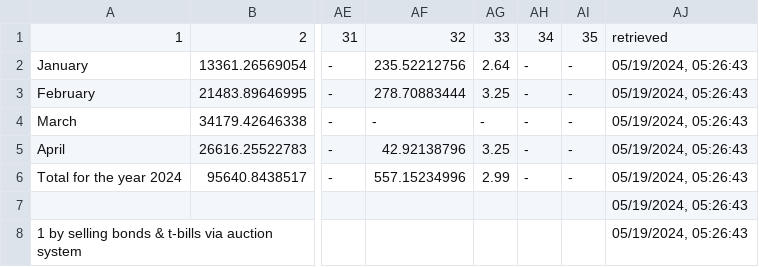
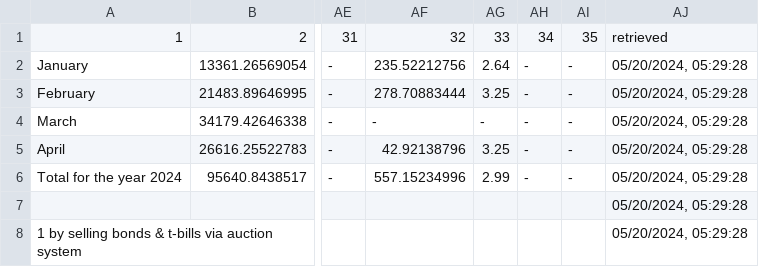
Before and after one commit to artkochnev/ukrainedb, a CSV file: assets/src_bond_yields.csv, drawn as a sheet; only a part is shown, gaps mark what is left out; the diff names each change by its address in the sheet, - before the commit and + after, or states it on an @@ line.

```diff
--- a/assets/src_bond_yields.csv
+++ b/assets/src_bond_yields.csv
-AJ2:AJ8: 05/19/2024, 05:26:43
+AJ2:AJ8: 05/20/2024, 05:29:28
```
Also changed, not shown: assets/metrics.csv, assets/src_cpi_headline.csv, 33 other files.
